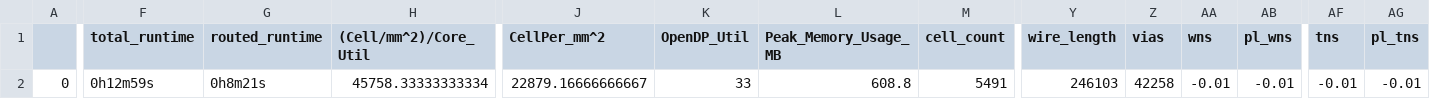
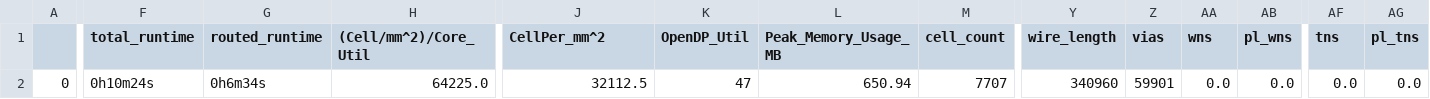
Before and after one commit to dineshannayya/riscduino, a CSV file: signoff/spi_master/final_summary_report.csv, drawn as a sheet; only a part is shown, gaps mark what is left out; the diff covers the shown part only; the diff names each change by its address in the sheet, - before the commit and + after, or states it on an @@ line.

```diff
--- a/signoff/spi_master/final_summary_report.csv
+++ b/signoff/spi_master/final_summary_report.csv
-F2 (total_runtime): 0h12m59s
+F2 (total_runtime): 0h10m24s
-G2 (routed_runtime): 0h8m21s
+G2 (routed_runtime): 0h6m34s
-H2 ((Cell/mm^2)/Core_Util): 45758.33333333334
+H2 ((Cell/mm^2)/Core_Util): 64225.0
-J2 (CellPer_mm^2): 22879.16666666667
+J2 (CellPer_mm^2): 32112.5
-K2 (OpenDP_Util): 33
+K2 (OpenDP_Util): 47
-L2 (Peak_Memory_Usage_MB): 608.8
+L2 (Peak_Memory_Usage_MB): 650.94
-M2 (cell_count): 5491
+M2 (cell_count): 7707
-Y2 (wire_length): 246103
+Y2 (wire_length): 340960
-Z2 (vias): 42258
+Z2 (vias): 59901
-AA2 (wns): -0.01
+AA2 (wns): 0.0
-AB2 (pl_wns): -0.01
+AB2 (pl_wns): 0.0
-AF2 (tns): -0.01
+AF2 (tns): 0.0
-AG2 (pl_tns): -0.01
+AG2 (pl_tns): 0.0
```
Also changed, not shown: 19 edited cells elsewhere in this file, signoff/user_project_wrapper/final_summary_report.csv, 16 other files.
